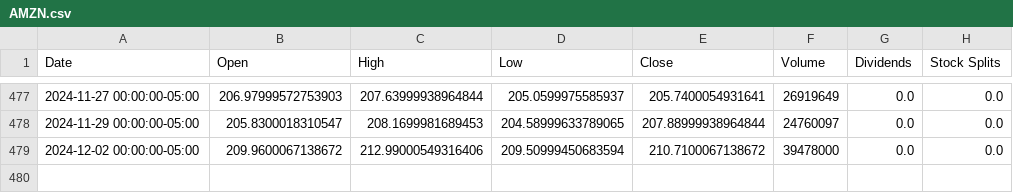
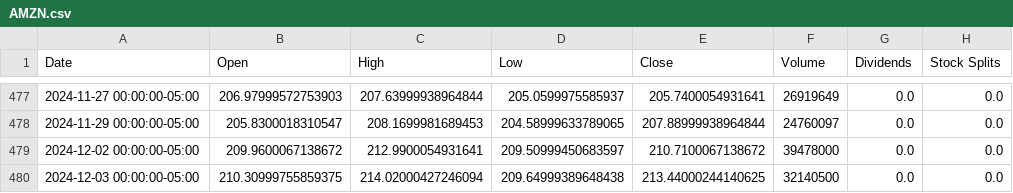
Before and after one commit to saisandeep97/StockForecastSentimentEndtoEnd, a CSV file: stock_data/AMZN.csv, drawn as a sheet; only a part is shown, gaps mark what is left out.

```diff
--- a/stock_data/AMZN.csv
+++ b/stock_data/AMZN.csv
@@ -478,2 +478,3 @@ Date,Open,High,Low,Close,Volume,Dividends,Stock Splits
 2024-11-29 00:00:00-05:00,205.8300018310547,208.1699981689453,204.58999633789065,207.88999938964844,24760097,0.0,0.0
-2024-12-02 00:00:00-05:00,209.9600067138672,212.99000549316406,209.50999450683594,210.7100067138672,39478000,0.0,0.0
+2024-12-02 00:00:00-05:00,209.9600067138672,212.9900054931641,209.50999450683597,210.7100067138672,39478000,0.0,0.0
+2024-12-03 00:00:00-05:00,210.30999755859375,214.02000427246094,209.64999389648438,213.44000244140625,32140500,0.0,0.0
```
Also changed, not shown: stock_data/AAPL.csv, stock_data/GOOGL.csv, 2 other files.
